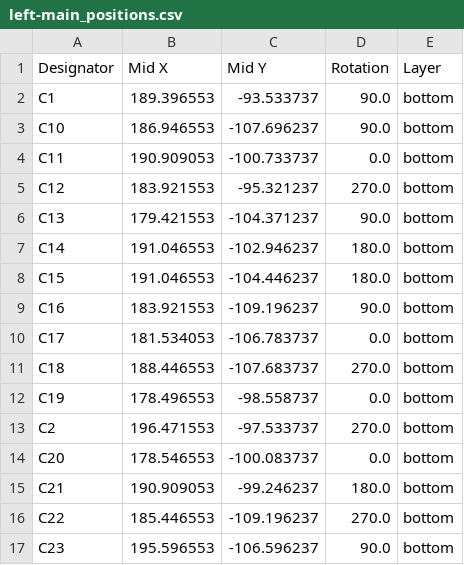
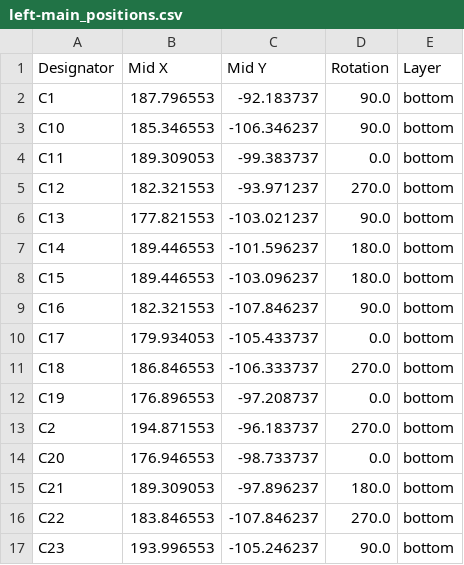
Before and after one commit to OGBlackDiamond/Alaya-Vijnana, a CSV file: hardware/alaya-vijnana/production/left-main_positions.csv, drawn as a sheet; only a part is shown; the diff covers the shown part only.

```diff
--- a/hardware/alaya-vijnana/production/left-main_positions.csv
+++ b/hardware/alaya-vijnana/production/left-main_positions.csv
@@ -1,17 +1,17 @@
 Designator,Mid X,Mid Y,Rotation,Layer
-C1,189.396553,-93.533737,90.0,bottom
-C10,186.946553,-107.696237,90.0,bottom
-C11,190.909053,-100.733737,0.0,bottom
-C12,183.921553,-95.321237,270.0,bottom
-C13,179.421553,-104.371237,90.0,bottom
-C14,191.046553,-102.946237,180.0,bottom
-C15,191.046553,-104.446237,180.0,bottom
-C16,183.921553,-109.196237,90.0,bottom
-C17,181.534053,-106.783737,0.0,bottom
-C18,188.446553,-107.683737,270.0,bottom
-C19,178.496553,-98.558737,0.0,bottom
-C2,196.471553,-97.533737,270.0,bottom
-C20,178.546553,-100.083737,0.0,bottom
-C21,190.909053,-99.246237,180.0,bottom
-C22,185.446553,-109.196237,270.0,bottom
-C23,195.596553,-106.596237,90.0,bottom
+C1,187.796553,-92.183737,90.0,bottom
+C10,185.346553,-106.346237,90.0,bottom
+C11,189.309053,-99.383737,0.0,bottom
+C12,182.321553,-93.971237,270.0,bottom
+C13,177.821553,-103.021237,90.0,bottom
+C14,189.446553,-101.596237,180.0,bottom
+C15,189.446553,-103.096237,180.0,bottom
+C16,182.321553,-107.846237,90.0,bottom
+C17,179.934053,-105.433737,0.0,bottom
+C18,186.846553,-106.333737,270.0,bottom
+C19,176.896553,-97.208737,0.0,bottom
+C2,194.871553,-96.183737,270.0,bottom
+C20,176.946553,-98.733737,0.0,bottom
+C21,189.309053,-97.896237,180.0,bottom
+C22,183.846553,-107.846237,270.0,bottom
+C23,193.996553,-105.246237,90.0,bottom
```
Also changed, not shown: 1 added row and 122 edited cells elsewhere in this file, hardware/alaya-vijnana/production/left-cluster_positions.csv, hardware/alaya-vijnana/production/left-main_bom.csv, 35 other files.
